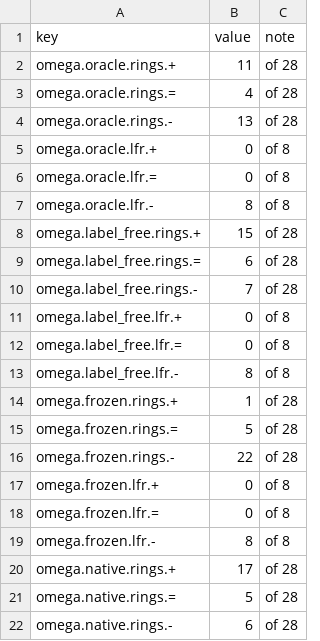
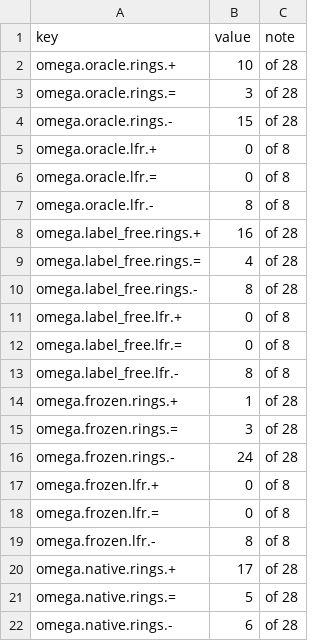
Before and after one commit to hypercommon/hypercommon, a CSV file: paper/figures/data/numbers3.csv, drawn as a sheet; only a part is shown; the diff covers the shown part only.

```diff
--- a/paper/figures/data/numbers3.csv
+++ b/paper/figures/data/numbers3.csv
@@ -1,5 +1,5 @@
 key,value,note
-omega.oracle.rings.+,11,of 28
-omega.oracle.rings.=,4,of 28
-omega.oracle.rings.-,13,of 28
+omega.oracle.rings.+,10,of 28
+omega.oracle.rings.=,3,of 28
+omega.oracle.rings.-,15,of 28
 omega.oracle.lfr.+,0,of 8
@@ -7,5 +7,5 @@ omega.oracle.lfr.=,0,of 8
 omega.oracle.lfr.-,8,of 8
-omega.label_free.rings.+,15,of 28
-omega.label_free.rings.=,6,of 28
-omega.label_free.rings.-,7,of 28
+omega.label_free.rings.+,16,of 28
+omega.label_free.rings.=,4,of 28
+omega.label_free.rings.-,8,of 28
 omega.label_free.lfr.+,0,of 8
@@ -14,4 +14,4 @@ omega.label_free.lfr.-,8,of 8
 omega.frozen.rings.+,1,of 28
-omega.frozen.rings.=,5,of 28
-omega.frozen.rings.-,22,of 28
+omega.frozen.rings.=,3,of 28
+omega.frozen.rings.-,24,of 28
 omega.frozen.lfr.+,0,of 8
```
Also changed, not shown: 15 edited cells elsewhere in this file, paper/figures/data/jaccard_control.csv, paper/figures/data/robust_drop.csv, 28 other files.
